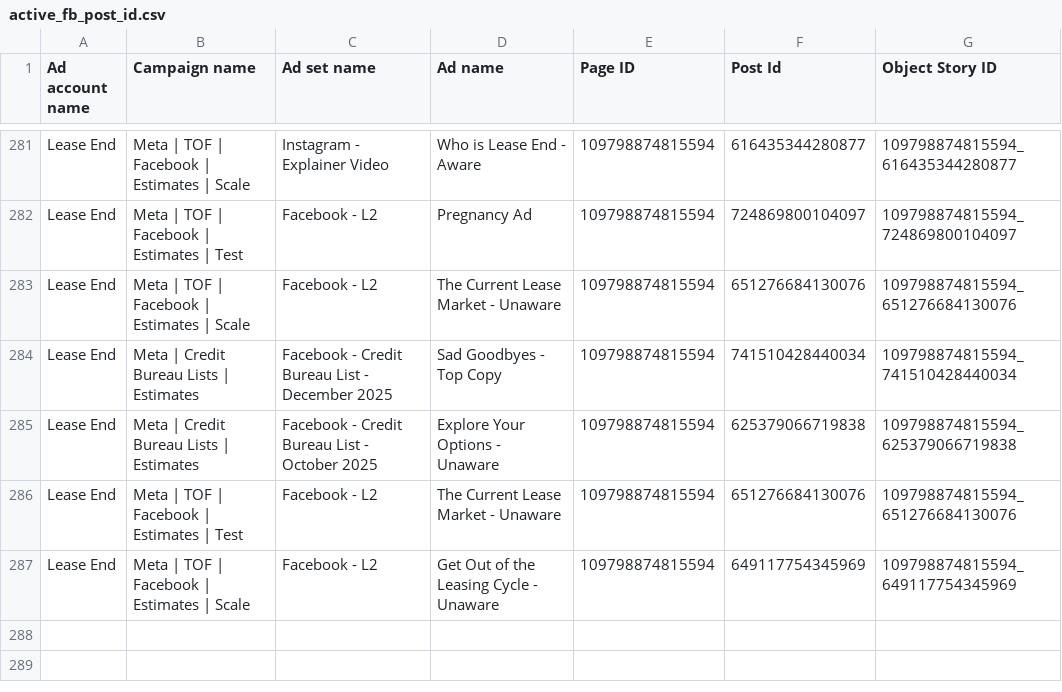
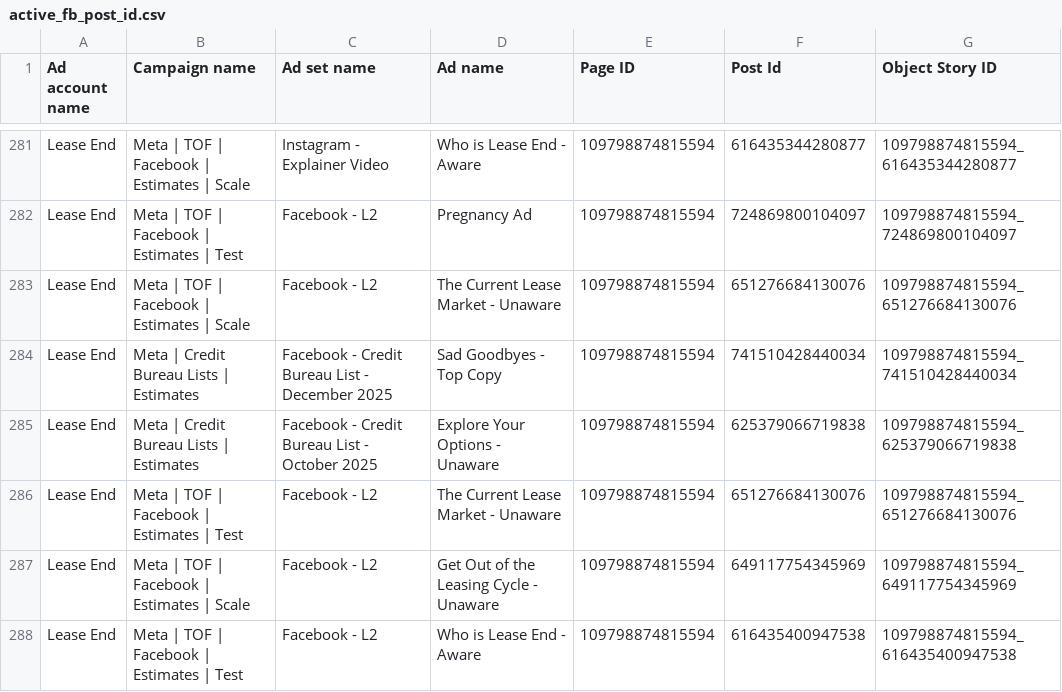
Before and after one commit to keenship1291/dspy-fastapi-api, a CSV file: active_fb_post_id.csv, drawn as a sheet; only a part is shown, gaps mark what is left out; the diff names each change by its address in the sheet, - before the commit and + after, or states it on an @@ line.

Commit message:
Add FB post: Who is Lease End - Aware - Post ID 616435400947538

```diff
--- a/active_fb_post_id.csv
+++ b/active_fb_post_id.csv
+row 288: Lease End | Meta | TOF | Facebook | Estimates | Test | Facebook - L2 | Who is Lease End - Aware | 109798874815594 | 616435400947538 | 109798874815594_616435400947538
```
